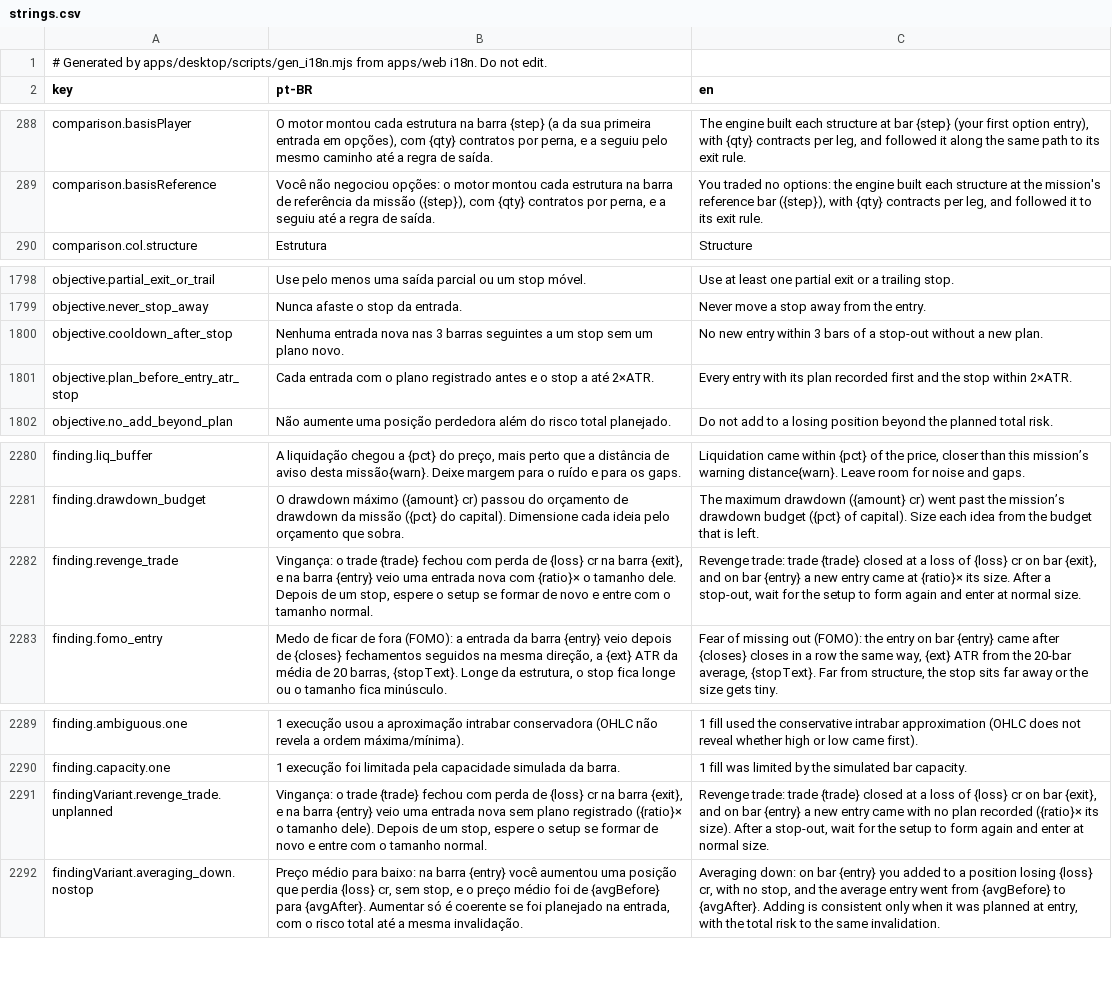
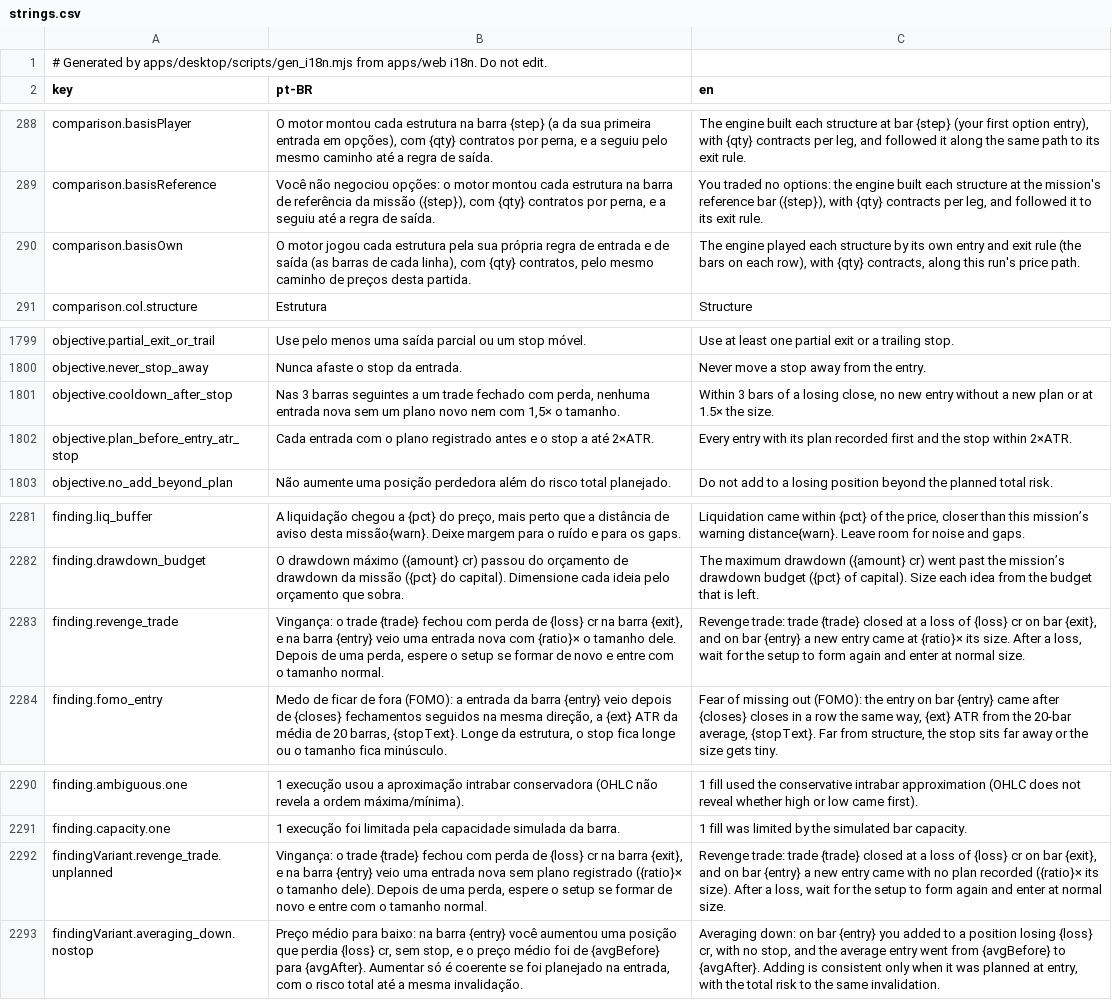
Before and after one commit to CyberdyneCorp/trading-game, a CSV file: apps/desktop/resources/i18n/strings.csv, drawn as a sheet; only a part is shown, gaps mark what is left out.

Commit message:
web, desktop: debrief readings fixed in the wave 2 cross-check
- m22: two stops filling on the closing bar were read as a partial exit;
  a partial exit is now an exit on an earlier bar (or of a position still
  open at the end).
- Episodes: the adverse excursion (MAE), a size from the engine, showed as
  +2,03R; it reads as a loss (-2,03R).
- Comparison intro: rows played by their own entry rule (m20 timings, m22
  trade rules) were introduced as built at one bar, and m22 said 'you
  traded no options' on a perpetual mission; such rows get their own text.
- m23: the cooldown objective and the revenge text said 'stop' while the
  rule reads any losing close; both now name a losing close.

Each with web unit tests and parity fixture cases replayed by the desktop.

```diff
--- a/apps/desktop/resources/i18n/strings.csv
+++ b/apps/desktop/resources/i18n/strings.csv
@@ -289,2 +289,3 @@ comparison.basisPlayer,"O motor montou cada estrutura na barra {step} (a da sua
 comparison.basisReference,"Você não negociou opções: o motor montou cada estrutura na barra de referência da missão ({step}), com {qty} contratos por perna, e a seguiu até a regra de saída.","You traded no options: the engine built each structure at the mission's reference bar ({step}), with {qty} contracts per leg, and followed it to its exit rule."
+comparison.basisOwn,"O motor jogou cada estrutura pela sua própria regra de entrada e de saída (as barras de cada linha), com {qty} contratos, pelo mesmo caminho de preços desta partida.","The engine played each structure by its own entry and exit rule (the bars on each row), with {qty} contracts, along this run's price path."
 comparison.col.structure,Estrutura,Structure
@@ -1799,3 +1800,3 @@ objective.partial_exit_or_trail,Use pelo menos uma saída parcial ou um stop mó
 objective.never_stop_away,Nunca afaste o stop da entrada.,Never move a stop away from the entry.
-objective.cooldown_after_stop,Nenhuma entrada nova nas 3 barras seguintes a um stop sem um plano novo.,No new entry within 3 bars of a stop-out without a new plan.
+objective.cooldown_after_stop,"Nas 3 barras seguintes a um trade fechado com perda, nenhuma entrada nova sem um plano novo nem com 1,5× o tamanho.","Within 3 bars of a losing close, no new entry without a new plan or at 1.5× the size."
 objective.plan_before_entry_atr_stop,Cada entrada com o plano registrado antes e o stop a até 2×ATR.,Every entry with its plan recorded first and the stop within 2×ATR.
@@ -2281,3 +2282,3 @@ finding.liq_buffer,"A liquidação chegou a {pct} do preço, mais perto que a di
 finding.drawdown_budget,O drawdown máximo ({amount} cr) passou do orçamento de drawdown da missão ({pct} do capital). Dimensione cada ideia pelo orçamento que sobra.,The maximum drawdown ({amount} cr) went past the mission’s drawdown budget ({pct} of capital). Size each idea from the budget that is left.
-finding.revenge_trade,"Vingança: o trade {trade} fechou com perda de {loss} cr na barra {exit}, e na barra {entry} veio uma entrada nova com {ratio}× o tamanho dele. Depois de um stop, espere o setup se formar de novo e entre com o tamanho normal.","Revenge trade: trade {trade} closed at a loss of {loss} cr on bar {exit}, and on bar {entry} a new entry came at {ratio}× its size. After a stop-out, wait for the setup to form again and enter at normal size."
+finding.revenge_trade,"Vingança: o trade {trade} fechou com perda de {loss} cr na barra {exit}, e na barra {entry} veio uma entrada nova com {ratio}× o tamanho dele. Depois de uma perda, espere o setup se formar de novo e entre com o tamanho normal.","Revenge trade: trade {trade} closed at a loss of {loss} cr on bar {exit}, and on bar {entry} a new entry came at {ratio}× its size. After a loss, wait for the setup to form again and enter at normal size."
 finding.fomo_entry,"Medo de ficar de fora (FOMO): a entrada da barra {entry} veio depois de {closes} fechamentos seguidos na mesma direção, a {ext} ATR da média de 20 barras, {stopText}. Longe da estrutura, o stop fica longe ou o tamanho fica minúsculo.","Fear of missing out (FOMO): the entry on bar {entry} came after {closes} closes in a row the same way, {ext} ATR from the 20-bar average, {stopText}. Far from structure, the stop sits far away or the size gets tiny."
@@ -2290,3 +2291,3 @@ finding.ambiguous.one,1 execução usou a aproximação intrabar conservadora (O
 finding.capacity.one,1 execução foi limitada pela capacidade simulada da barra.,1 fill was limited by the simulated bar capacity.
-findingVariant.revenge_trade.unplanned,"Vingança: o trade {trade} fechou com perda de {loss} cr na barra {exit}, e na barra {entry} veio uma entrada nova sem plano registrado ({ratio}× o tamanho dele). Depois de um stop, espere o setup se formar de novo e entre com o tamanho normal.","Revenge trade: trade {trade} closed at a loss of {loss} cr on bar {exit}, and on bar {entry} a new entry came with no plan recorded ({ratio}× its size). After a stop-out, wait for the setup to form again and enter at normal size."
+findingVariant.revenge_trade.unplanned,"Vingança: o trade {trade} fechou com perda de {loss} cr na barra {exit}, e na barra {entry} veio uma entrada nova sem plano registrado ({ratio}× o tamanho dele). Depois de uma perda, espere o setup se formar de novo e entre com o tamanho normal.","Revenge trade: trade {trade} closed at a loss of {loss} cr on bar {exit}, and on bar {entry} a new entry came with no plan recorded ({ratio}× its size). After a loss, wait for the setup to form again and enter at normal size."
 findingVariant.averaging_down.nostop,"Preço médio para baixo: na barra {entry} você aumentou uma posição que perdia {loss} cr, sem stop, e o preço médio foi de {avgBefore} para {avgAfter}. Aumentar só é coerente se foi planejado na entrada, com o risco total até a mesma invalidação.","Averaging down: on bar {entry} you added to a position losing {loss} cr, with no stop, and the average entry went from {avgBefore} to {avgAfter}. Adding is consistent only when it was planned at entry, with the total risk to the same invalidation."
```
Also changed, not shown: 21 other files.
